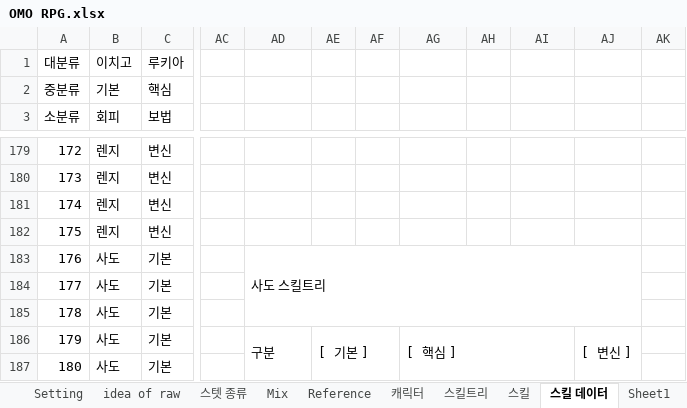
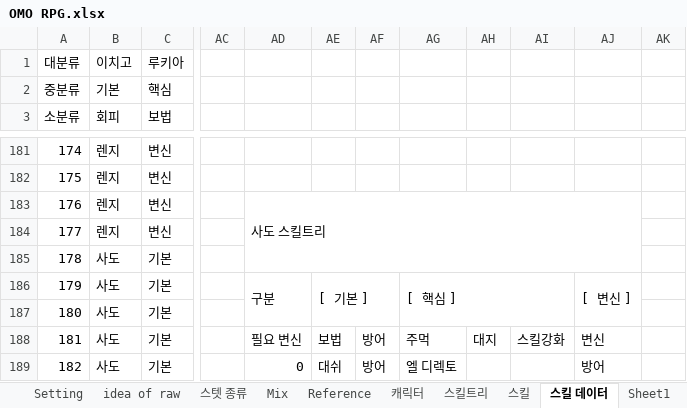
Before and after one commit to fooiffs/OMORPG, an Excel workbook: OMO RPG.xlsx, sheet 스킬 데이터, drawn as a sheet; only a part is shown, gaps mark what is left out; values as stored, in another font and other column widths than the file's, no cell formats; charts and pictures not drawn; removed rows and columns are numbered as before the commit, all else as after; the diff covers the shown part only; the diff names each change by its address in the sheet, - before the commit and + after, or states it on an @@ line.

Commit message:
스킬트리 수정, 타 직업 추가

```diff
--- a/OMO RPG.xlsx (sheet 스킬 데이터)
+++ b/OMO RPG.xlsx (sheet 스킬 데이터)
@@ column A (소분류) renumbered from row 98 down @@
-AD183: (empty)
+AD183: 사도 스킬트리
+AD183:AJ185 merged
-AD185: 사도 스킬트리
+AD185: (empty)
-AD183:AJ185 merged
-AD186: (empty)
+AD186: 구분
+AD186:AD187 merged
-AE186: (empty)
+AE186: [ 기본 ]
+AE186:AF187 merged
-AG186: (empty)
+AG186: [ 핵심 ]
+AG186:AI187 merged
-AJ186: (empty)
+AJ186: [ 변신 ]
+AJ186:AJ187 merged
-AD188: 구분
+AD188: 필요 변신
-AD186:AD187 merged
-AE188: [ 기본 ]
+AE188: 보법
-AE186:AF187 merged
-AF188:AF189: (empty)
+AF188:AF189: 방어
-AG188: [ 핵심 ]
+AG188: 주먹
-AG186:AI187 merged
-AH188: (empty)
+AH188: 대지
-AI188: (empty)
+AI188: 스킬강화
-AJ188: [ 변신 ]
+AJ188: 변신
-AJ186:AJ187 merged
-AD189: (empty)
+AD189: 0
-AE189: (empty)
+AE189: 대쉬
-AG189: (empty)
+AG189: 엘 디렉토
-AJ189: (empty)
+AJ189: 방어
```
Also changed, not shown: 2 added rows, 216 edited cells and merged cells elsewhere in this sheet, sheet Test&Update, cell formats, formulas that keep their value, 4 other files.
